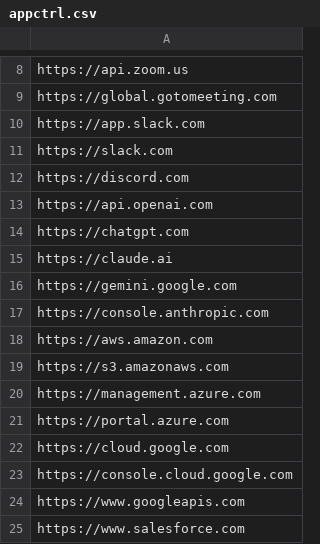
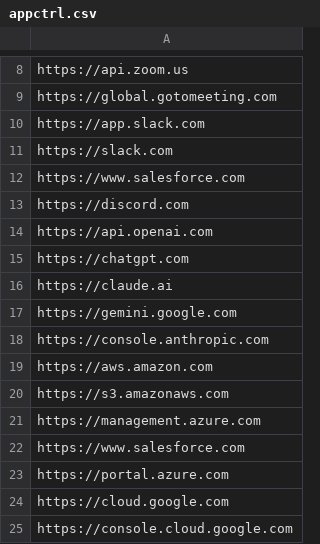
Before and after one commit to gcherruau/misc, a CSV file: appctrl.csv, drawn as a sheet; only a part is shown, gaps mark what is left out; the shorter side is filled out with more unchanged rows.

Commit message:
Update appctrl.csv

```diff
--- a/appctrl.csv
+++ b/appctrl.csv
@@ -11,2 +11,3 @@ https://app.slack.com
 https://slack.com
+https://www.salesforce.com
 https://discord.com
@@ -20,2 +21,3 @@ https://s3.amazonaws.com
 https://management.azure.com
+https://www.salesforce.com
 https://portal.azure.com
```
